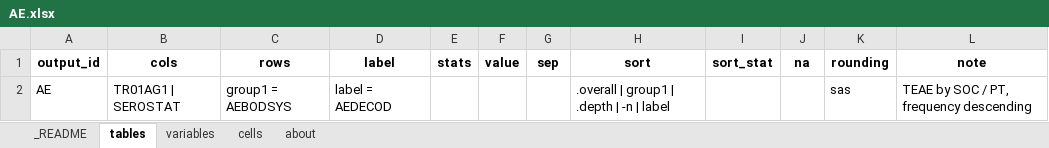
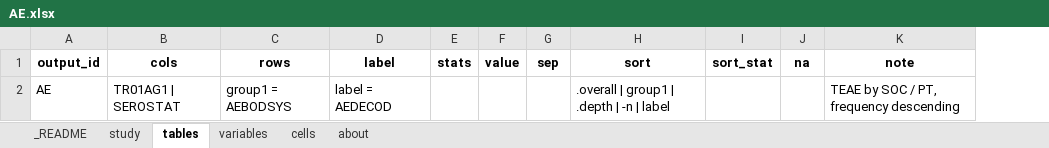
Before and after one commit to ichirio/rtfreporter, an Excel workbook: inst/extdata/ard-spec/AE.xlsx, sheet tables, drawn as a sheet; values as stored, in another font and other column widths than the file's, no borders; the diff names each change by its address in the sheet, - before the commit and + after, or states it on an @@ line.

```diff
--- a/inst/extdata/ard-spec/AE.xlsx (sheet tables)
+++ b/inst/extdata/ard-spec/AE.xlsx (sheet tables)
+sheet tab: study
-column K (rounding), row 2: sas
```
Also changed, not shown: sheet _README, inst/extdata/ard-spec/DM.xlsx, inst/extdata/ard-spec/LB.xlsx, 15 other files.
